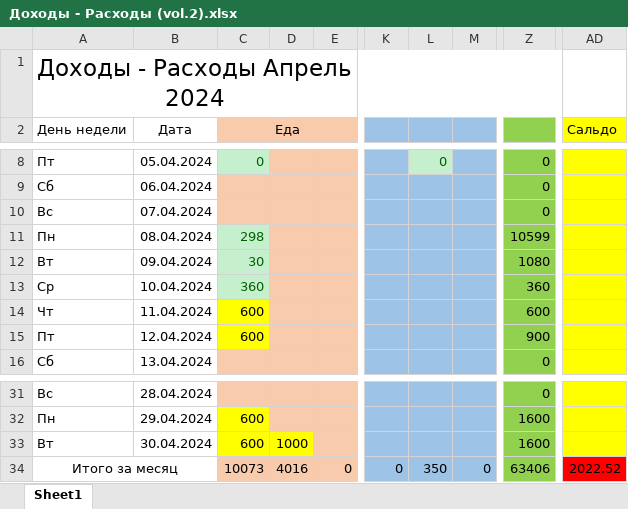
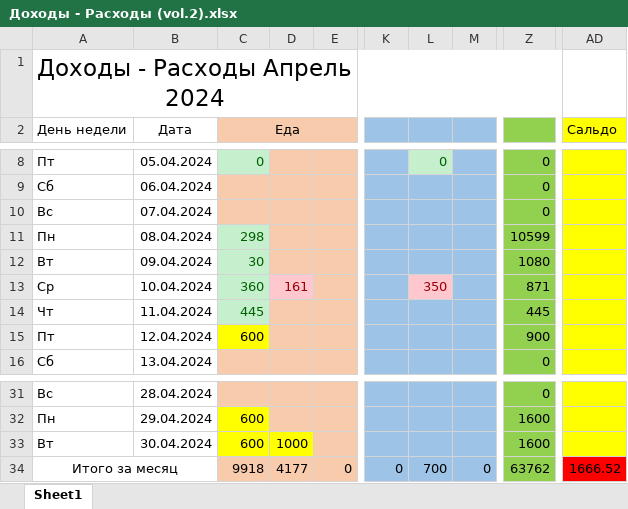
Before and after one commit to EugenySobyanin/Repository_1, an Excel workbook: Другое/Доходы - Расходы (vol.2).xlsx, sheet Sheet1, drawn as a sheet; only a part is shown, gaps mark what is left out; values as stored, in another font and other column widths than the file's, no borders; the diff names each change by its address in the sheet, - before the commit and + after, or states it on an @@ line.

```diff
--- a/Другое/Доходы - Расходы (vol.2).xlsx (sheet Sheet1)
+++ b/Другое/Доходы - Расходы (vol.2).xlsx (sheet Sheet1)
-D13: (empty)
+D13: 161
-D13 fill: #F8CBAD
+D13 fill: #FFC7CE
-L13: (empty)
+L13: 350
-L13 fill: #9DC3E6
+L13 fill: #FFC7CE
-Z13: 360
+Z13: 871
-C14 (Еда): 600
+C14 (Еда): 445
@@ C14 fill: #FFFF00 → #C6EFCE, text colour: black → #006100 @@
-Z14: 600
+Z14: 445
-C34 (Еда): 10073
+C34 (Еда): 9918
-D34: 4016
+D34: 4177
-L34: 350
+L34: 700
-Z34: 63406
+Z34: 63762
-AD34 (Сальдо): 2022.52
+AD34 (Сальдо): 1666.52
```
Also changed, not shown: Другое/Дз Адольфа.xlsx, 7 other files.
